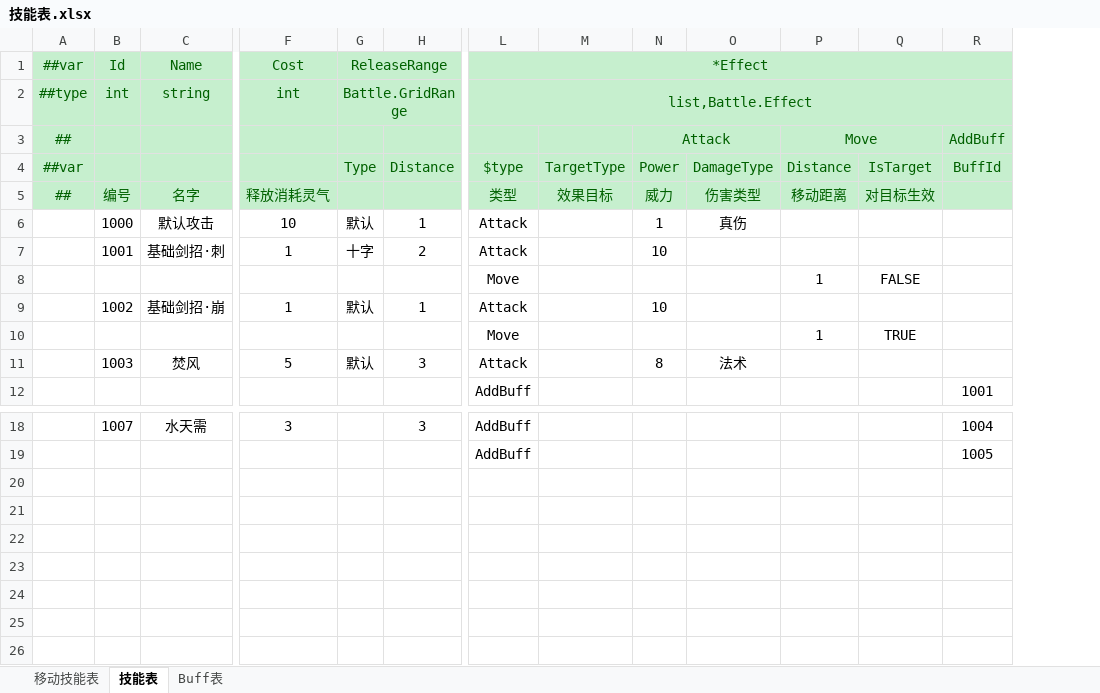
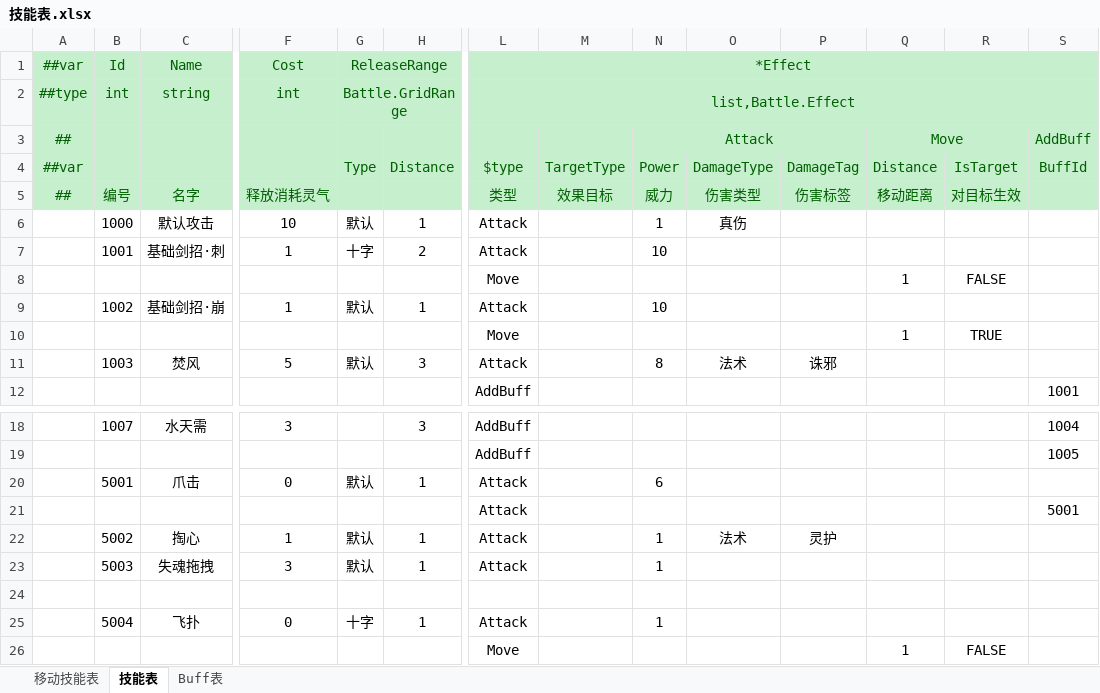
Before and after one commit to cnImpulse/HEDAO, an Excel workbook: 新导表工具/DataTables/Datas/技能表.xlsx, sheet 技能表, drawn as a sheet; only a part is shown, gaps mark what is left out; values as stored, in another font and other column widths than the file's, no borders; rows hold the shown columns only; the diff names each change by its address in the sheet, - before the commit and + after, or states it on an @@ line.

```diff
--- a/新导表工具/DataTables/Datas/技能表.xlsx (sheet 技能表)
+++ b/新导表工具/DataTables/Datas/技能表.xlsx (sheet 技能表)
+column P, rows 4-11: DamageTag | 伤害标签 |  |  |  |  |  | 诛邪
+row 20:  | 5001 | 爪击 | 0 | 默认 | 1 | Attack |  | 6
+row 21:  |  |  |  |  |  | Attack |  |  |  |  |  |  | 5001
+row 22:  | 5002 | 掏心 | 1 | 默认 | 1 | Attack |  | 1 | 法术 | 灵护
+row 23:  | 5003 | 失魂拖拽 | 3 | 默认 | 1 | Attack |  | 1
+row 24: (empty)
+row 25:  | 5004 | 飞扑 | 0 | 十字 | 1 | Attack |  | 1
+row 26:  |  |  |  |  |  | Move |  |  |  |  | 1 | FALSE
```
Also changed, not shown: sheet Buff表, 新导表工具/DataTables/Datas/角色表.xlsx, 7 other files.
